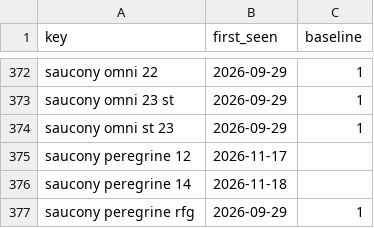
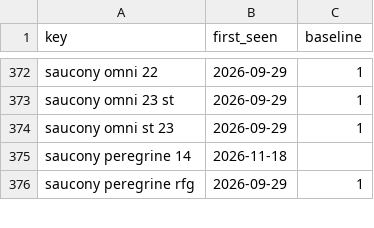
Before and after one commit to ecrawford-c28/shoe-finder, a CSV file: nmfr/data/new-models-baseline.csv, drawn as a sheet; only a part is shown, gaps mark what is left out; the diff names each change by its address in the sheet, - before the commit and + after, or states it on an @@ line.

```diff
--- a/nmfr/data/new-models-baseline.csv
+++ b/nmfr/data/new-models-baseline.csv
-row 375: saucony peregrine 12 | 2026-11-17
```
Also changed, not shown: nmfr/public/new-models.csv, 2 other files.
